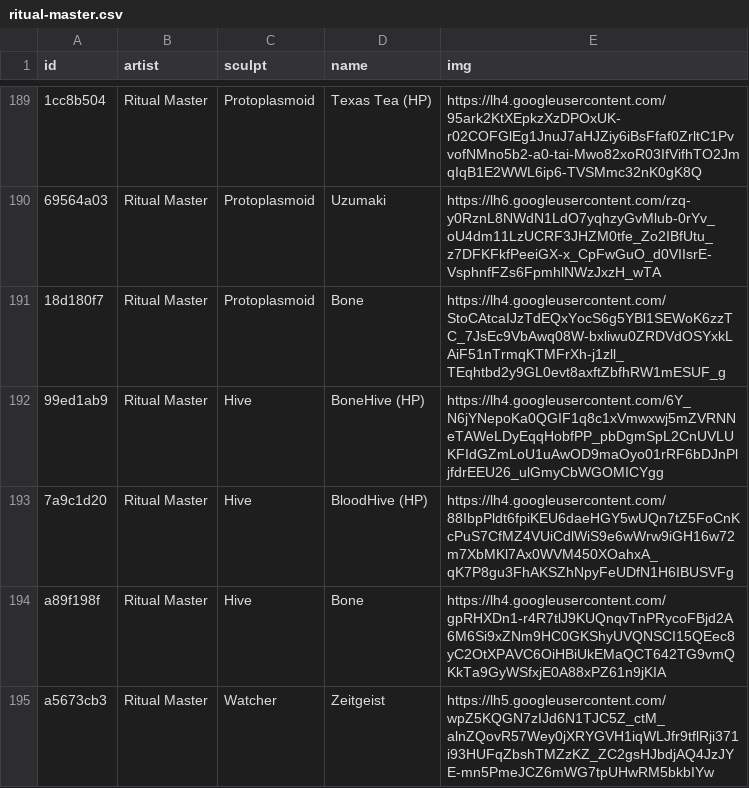
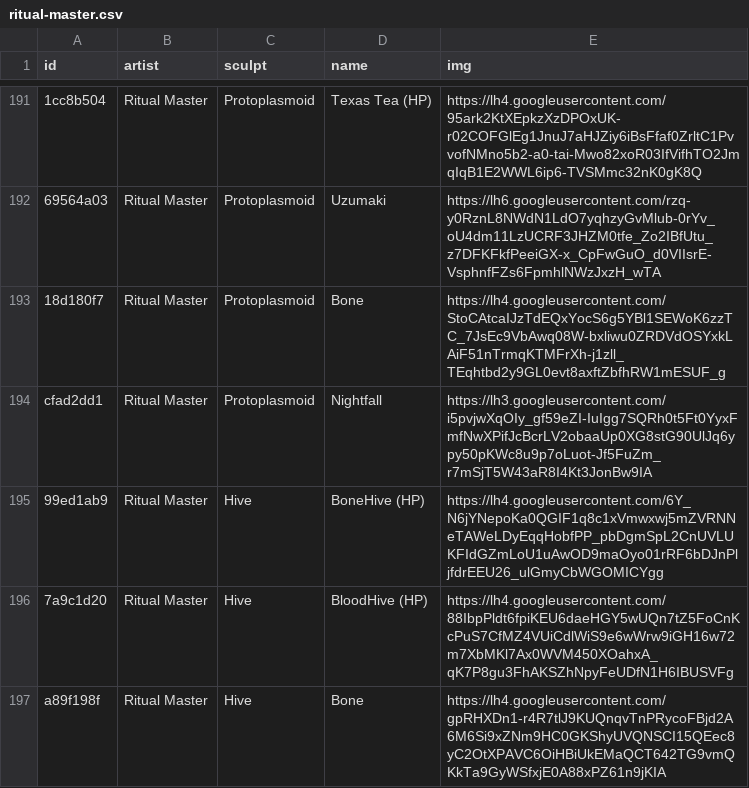
Before and after one commit to keycap-archivist/database, a CSV file: db/ritual-master.csv, drawn as a sheet; only a part is shown, gaps mark what is left out; the shorter side is filled out with more unchanged rows; the diff covers the shown part only; the diff names each change by its address in the sheet, - before the commit and + after, or states it on an @@ line.

```diff
--- a/db/ritual-master.csv
+++ b/db/ritual-master.csv
+row 194: cfad2dd1 | Ritual Master | Protoplasmoid | Nightfall | https://lh3.googleusercontent.com/i5pvjwXqOIy_gf59eZI-IuIgg7SQRh0t5Ft0YyxFmfNwXPifJcBcrLV2obaaUp0XG8stG90UlJq6ypy50pKWc8u9p7oLuot-Jf5FuZm_r7mSjT5W43aR8I4Kt3JonBw9IA
```
Also changed, not shown: 8 added rows elsewhere in this file, 4 other files.
